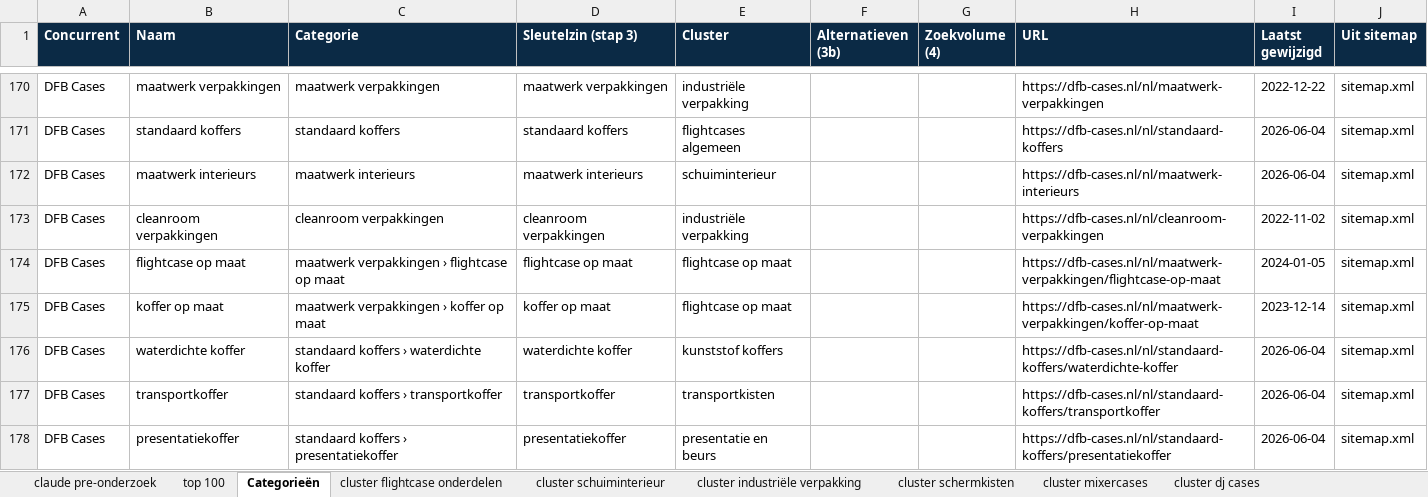
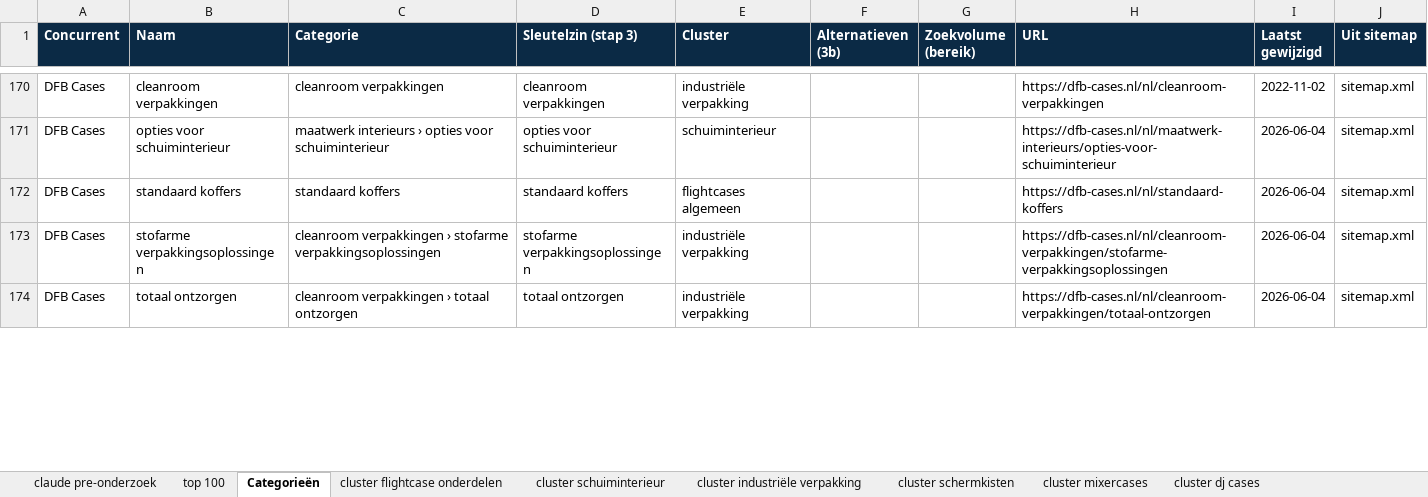
Before and after one commit to rokx-group/casebuilder-voortgangsdocument, an Excel workbook: concurrenten/concurrenten.xlsx, sheet Categorieën, drawn as a sheet; only a part is shown, gaps mark what is left out; the shorter side is filled out with more unchanged rows; values as stored, in another font and other column widths than the file's, no borders; removed rows and columns are numbered as before the commit, all else as after; the diff covers the shown part only; the diff names each change by its address in the sheet, - before the commit and + after, or states it on an @@ line.

```diff
--- a/concurrenten/concurrenten.xlsx (sheet Categorieën)
+++ b/concurrenten/concurrenten.xlsx (sheet Categorieën)
-G1: Zoekvolume (4)
+G1: Zoekvolume (bereik)
-B170 (Naam): maatwerk verpakkingen
+B170 (Naam): cleanroom verpakkingen
-C170 (Categorie): maatwerk verpakkingen
+C170 (Categorie): cleanroom verpakkingen
-D170 (Sleutelzin (stap 3)): maatwerk verpakkingen
+D170 (Sleutelzin (stap 3)): cleanroom verpakkingen
-H170 (URL): https://dfb-cases.nl/nl/maatwerk-verpakkingen
+H170 (URL): https://dfb-cases.nl/nl/cleanroom-verpakkingen
-I170 (Laatst gewijzigd): 2022-12-22
+I170 (Laatst gewijzigd): 2022-11-02
@@ row 184 moved to row 171: DFB Cases @@
-row 172: DFB Cases | maatwerk interieurs | maatwerk interieurs | maatwerk interieurs | schuiminterieur |  |  | https://dfb-cases.nl/nl/maatwerk-interieurs | 2026-06-04 | sitemap.xml
-row 173: DFB Cases | cleanroom verpakkingen | cleanroom verpakkingen | cleanroom verpakkingen | industriële verpakking |  |  | https://dfb-cases.nl/nl/cleanroom-verpakkingen | 2022-11-02 | sitemap.xml
-row 174: DFB Cases | flightcase op maat | maatwerk verpakkingen › flightcase op maat | flightcase op maat | flightcase op maat |  |  | https://dfb-cases.nl/nl/maatwerk-verpakkingen/flightcase-op-maat | 2024-01-05 | sitemap.xml
-row 175: DFB Cases | koffer op maat | maatwerk verpakkingen › koffer op maat | koffer op maat | flightcase op maat |  |  | https://dfb-cases.nl/nl/maatwerk-verpakkingen/koffer-op-maat | 2023-12-14 | sitemap.xml
-row 176: DFB Cases | waterdichte koffer | standaard koffers › waterdichte koffer | waterdichte koffer | kunststof koffers |  |  | https://dfb-cases.nl/nl/standaard-koffers/waterdichte-koffer | 2026-06-04 | sitemap.xml
-row 177: DFB Cases | transportkoffer | standaard koffers › transportkoffer | transportkoffer | transportkisten |  |  | https://dfb-cases.nl/nl/standaard-koffers/transportkoffer | 2026-06-04 | sitemap.xml
-row 178: DFB Cases | presentatiekoffer | standaard koffers › presentatiekoffer | presentatiekoffer | presentatie en beurs |  |  | https://dfb-cases.nl/nl/standaard-koffers/presentatiekoffer | 2026-06-04 | sitemap.xml
```
Also changed, not shown: 56 added rows, 49 removed rows, 127 moved rows and 8 edited cells elsewhere in this sheet, sheet Producten, sheet Overige pagina’s, sheet Landingspagina’s, 3 other files.
